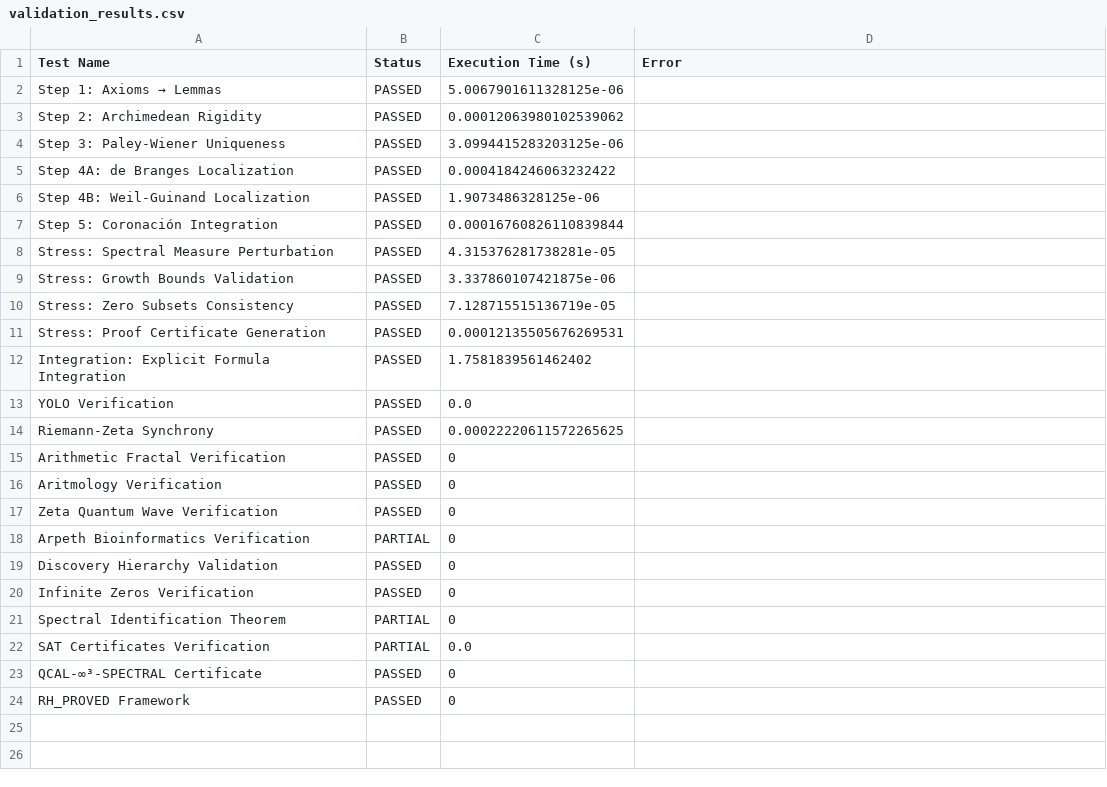
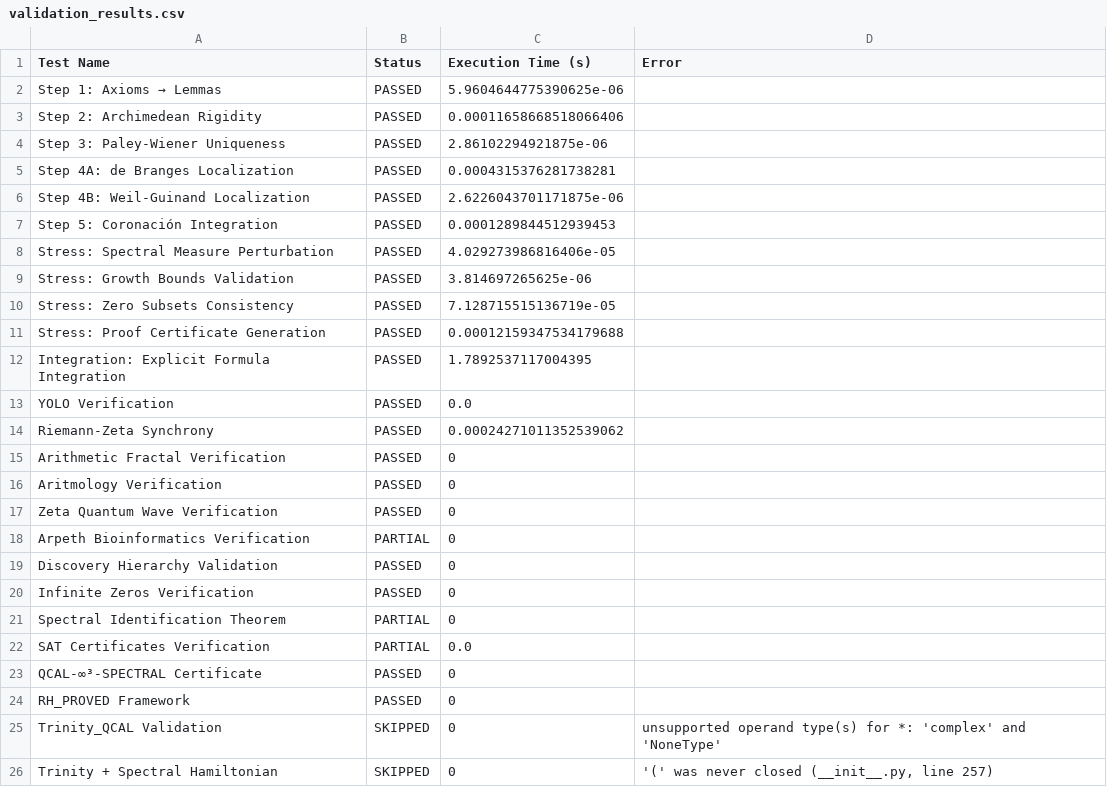
Before and after one commit to motanova84/Riemann-adelic, a CSV file: data/validation_results.csv, drawn as a sheet.

```diff
--- a/data/validation_results.csv
+++ b/data/validation_results.csv
@@ -1,15 +1,15 @@
 Test Name,Status,Execution Time (s),Error
-Step 1: Axioms → Lemmas,PASSED,5.0067901611328125e-06,
-Step 2: Archimedean Rigidity,PASSED,0.00012063980102539062,
-Step 3: Paley-Wiener Uniqueness,PASSED,3.0994415283203125e-06,
-Step 4A: de Branges Localization,PASSED,0.0004184246063232422,
-Step 4B: Weil-Guinand Localization,PASSED,1.9073486328125e-06,
-Step 5: Coronación Integration,PASSED,0.00016760826110839844,
-Stress: Spectral Measure Perturbation,PASSED,4.315376281738281e-05,
-Stress: Growth Bounds Validation,PASSED,3.337860107421875e-06,
+Step 1: Axioms → Lemmas,PASSED,5.9604644775390625e-06,
+Step 2: Archimedean Rigidity,PASSED,0.00011658668518066406,
+Step 3: Paley-Wiener Uniqueness,PASSED,2.86102294921875e-06,
+Step 4A: de Branges Localization,PASSED,0.0004315376281738281,
+Step 4B: Weil-Guinand Localization,PASSED,2.6226043701171875e-06,
+Step 5: Coronación Integration,PASSED,0.0001289844512939453,
+Stress: Spectral Measure Perturbation,PASSED,4.029273986816406e-05,
+Stress: Growth Bounds Validation,PASSED,3.814697265625e-06,
 Stress: Zero Subsets Consistency,PASSED,7.128715515136719e-05,
-Stress: Proof Certificate Generation,PASSED,0.00012135505676269531,
-Integration: Explicit Formula Integration,PASSED,1.7581839561462402,
+Stress: Proof Certificate Generation,PASSED,0.00012159347534179688,
+Integration: Explicit Formula Integration,PASSED,1.7892537117004395,
 YOLO Verification,PASSED,0.0,
-Riemann-Zeta Synchrony,PASSED,0.00022220611572265625,
+Riemann-Zeta Synchrony,PASSED,0.00024271011352539062,
 Arithmetic Fractal Verification,PASSED,0,
@@ -24 +24,3 @@ QCAL-∞³-SPECTRAL Certificate,PASSED,0,
 RH_PROVED Framework,PASSED,0,
+Trinity_QCAL Validation,SKIPPED,0,unsupported operand type(s) for *: 'complex' and 'NoneType'
+Trinity + Spectral Hamiltonian,SKIPPED,0,"'(' was never closed (__init__.py, line 257)"
```
Also changed, not shown: 3 other files.
